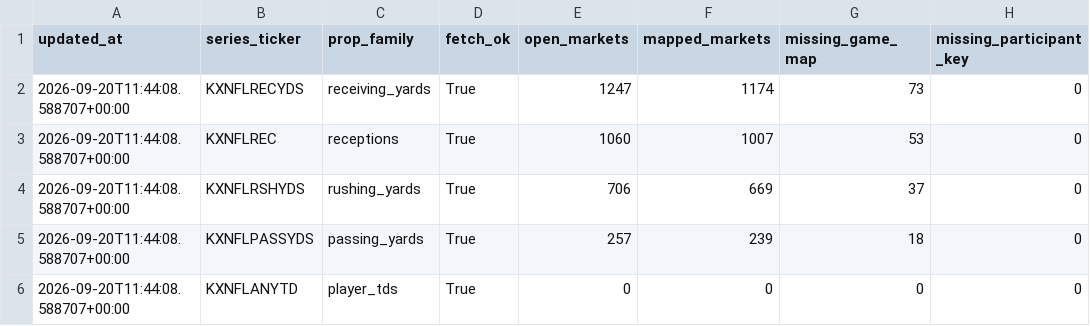
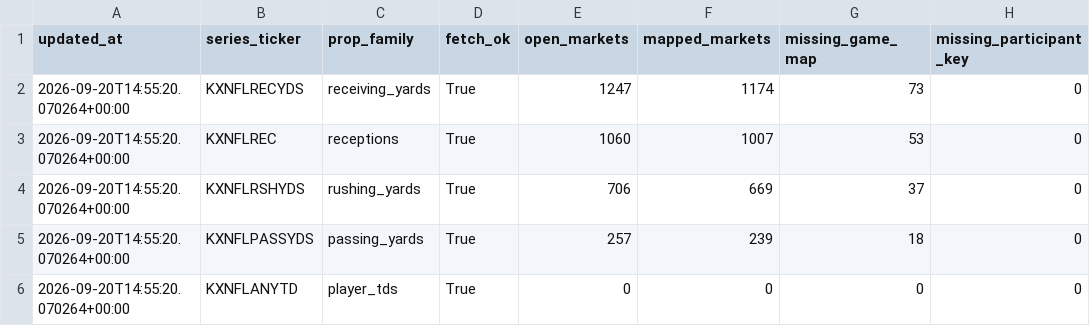
Before and after one commit to SaintSteven/Kalshi-trading-backend, a CSV file: research/nfl_prospective_paper_v001/data/collector_health.csv, drawn as a sheet; only a part is shown; the diff names each change by its address in the sheet, - before the commit and + after, or states it on an @@ line.

```diff
--- a/research/nfl_prospective_paper_v001/data/collector_health.csv
+++ b/research/nfl_prospective_paper_v001/data/collector_health.csv
-A2:A6 (updated_at): 2026-09-20T11:44:08.588707+00:00
+A2:A6 (updated_at): 2026-09-20T14:55:20.070264+00:00
```
Also changed, not shown: research/nfl_prospective_paper_v001/data/current_markets.csv, research/nfl_prospective_paper_v001/data/independent_receiving_projections.csv, 6 other files.
